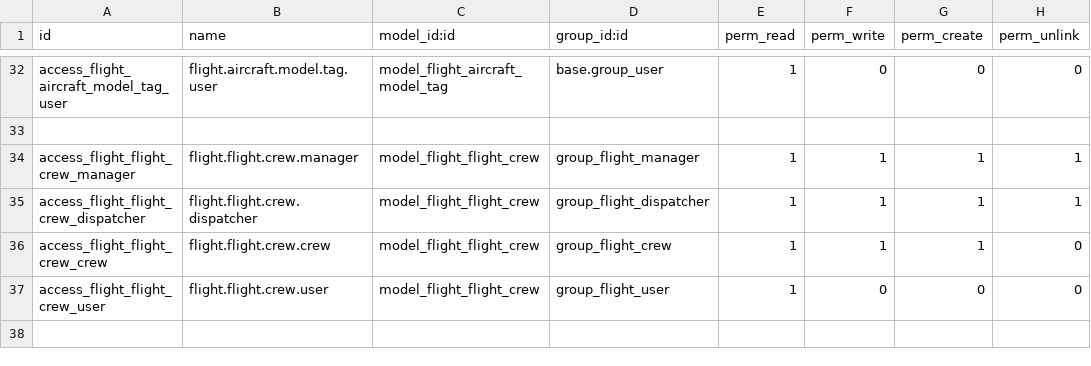
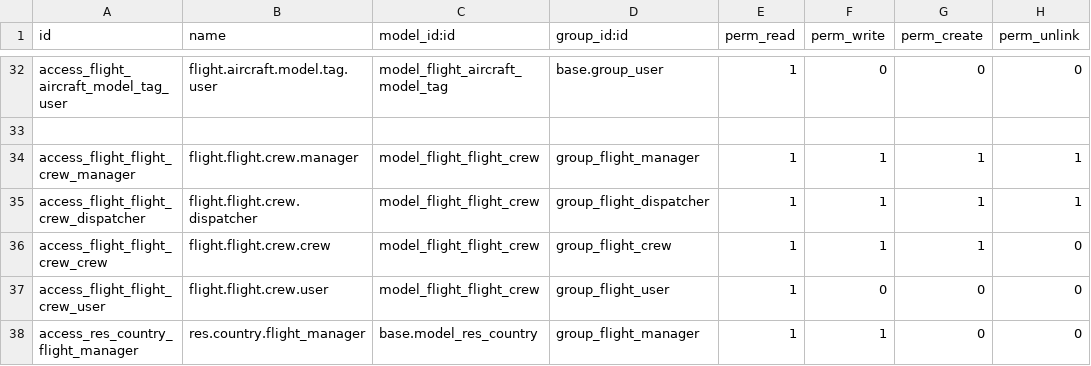
Before and after one commit to smartops-aero/smartops-odoo-flight, a CSV file: flight/security/ir.model.access.csv, drawn as a sheet; only a part is shown, gaps mark what is left out; the diff names each change by its address in the sheet, - before the commit and + after, or states it on an @@ line.

Commit message:
Maintain the ICAO location-indicator prefixes per country

```diff
--- a/flight/security/ir.model.access.csv
+++ b/flight/security/ir.model.access.csv
+row 38: access_res_country_flight_manager | res.country.flight_manager | base.model_res_country | group_flight_manager | 1 | 1 | 0 | 0
```
Also changed, not shown: 7 other files.
